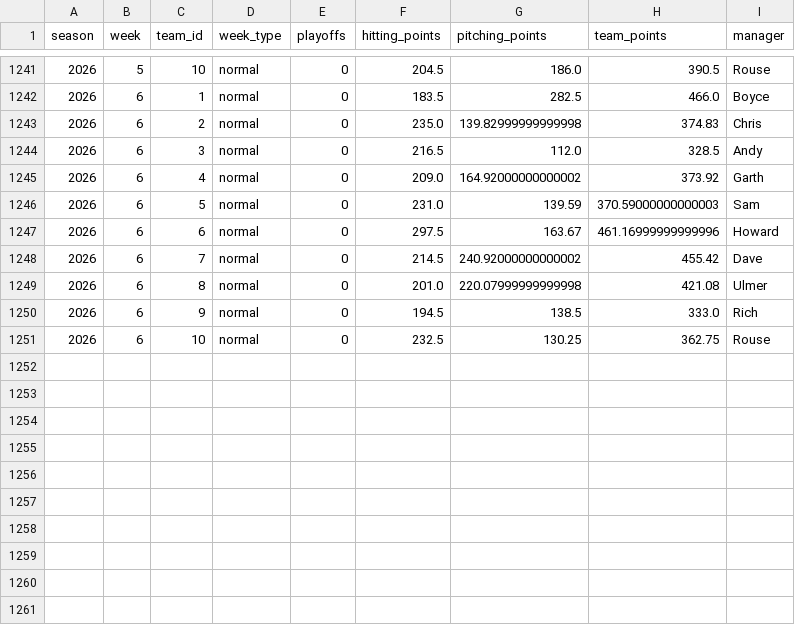
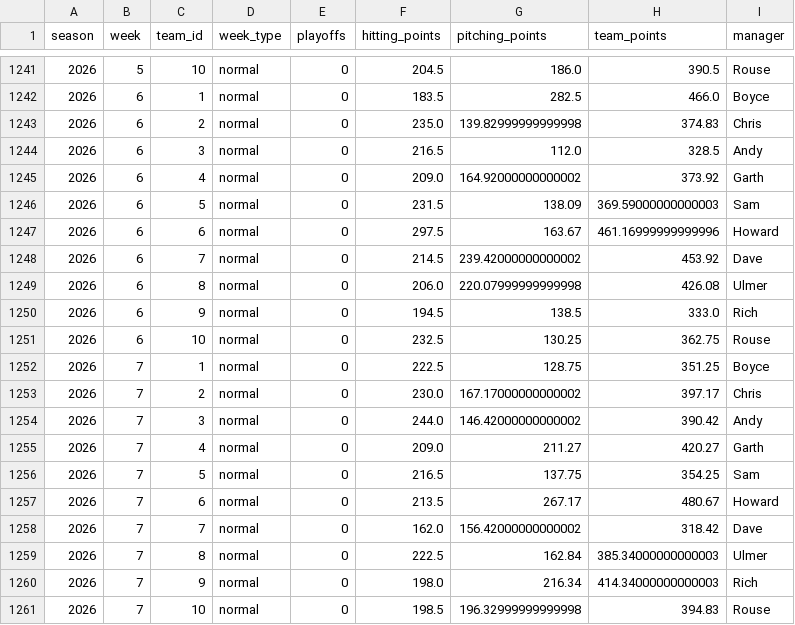
Before and after one commit to alexboyce3/fbl_dash, a CSV file: data/team_week_points.csv, drawn as a sheet; only a part is shown, gaps mark what is left out.

```diff
--- a/data/team_week_points.csv
+++ b/data/team_week_points.csv
@@ -1245,7 +1245,17 @@ season,week,team_id,week_type,playoffs,hitting_points,pitching_points,team_point
 2026,6,4,normal,0,209.0,164.92000000000002,373.92,Garth
-2026,6,5,normal,0,231.0,139.59,370.59000000000003,Sam
+2026,6,5,normal,0,231.5,138.09,369.59000000000003,Sam
 2026,6,6,normal,0,297.5,163.67,461.16999999999996,Howard
-2026,6,7,normal,0,214.5,240.92000000000002,455.42,Dave
-2026,6,8,normal,0,201.0,220.07999999999998,421.08,Ulmer
+2026,6,7,normal,0,214.5,239.42000000000002,453.92,Dave
+2026,6,8,normal,0,206.0,220.07999999999998,426.08,Ulmer
 2026,6,9,normal,0,194.5,138.5,333.0,Rich
 2026,6,10,normal,0,232.5,130.25,362.75,Rouse
+2026,7,1,normal,0,222.5,128.75,351.25,Boyce
+2026,7,2,normal,0,230.0,167.17000000000002,397.17,Chris
+2026,7,3,normal,0,244.0,146.42000000000002,390.42,Andy
+2026,7,4,normal,0,209.0,211.27,420.27,Garth
+2026,7,5,normal,0,216.5,137.75,354.25,Sam
+2026,7,6,normal,0,213.5,267.17,480.67,Howard
+2026,7,7,normal,0,162.0,156.42000000000002,318.42,Dave
+2026,7,8,normal,0,222.5,162.84,385.34000000000003,Ulmer
+2026,7,9,normal,0,198.0,216.34,414.34000000000003,Rich
+2026,7,10,normal,0,198.5,196.32999999999998,394.83,Rouse
```
Also changed, not shown: data/hitting_stats.csv, data/matchups.csv, 2 other files.
